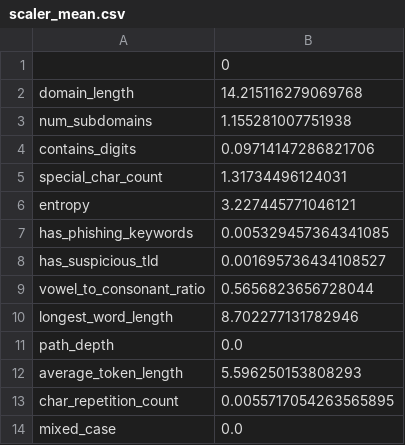
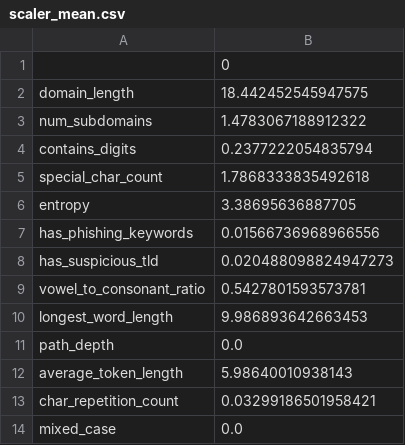
Before and after one commit to LuKresXD/phishing-website-detector, a CSV file: ml/models/scaler_mean.csv, drawn as a sheet.

```diff
--- a/ml/models/scaler_mean.csv
+++ b/ml/models/scaler_mean.csv
@@ -1,14 +1,14 @@
 ,0
-domain_length,14.215116279069768
-num_subdomains,1.155281007751938
-contains_digits,0.09714147286821706
-special_char_count,1.31734496124031
-entropy,3.227445771046121
-has_phishing_keywords,0.005329457364341085
-has_suspicious_tld,0.001695736434108527
-vowel_to_consonant_ratio,0.5656823656728044
-longest_word_length,8.702277131782946
+domain_length,18.442452545947575
+num_subdomains,1.4783067188912322
+contains_digits,0.2377222054835794
+special_char_count,1.7868333835492618
+entropy,3.38695636887705
+has_phishing_keywords,0.01566736968966556
+has_suspicious_tld,0.020488098824947273
+vowel_to_consonant_ratio,0.5427801593573781
+longest_word_length,9.986893642663453
 path_depth,0.0
-average_token_length,5.596250153808293
-char_repetition_count,0.0055717054263565895
+average_token_length,5.98640010938143
+char_repetition_count,0.03299186501958421
 mixed_case,0.0
```
Also changed, not shown: ml/models/scaler_std.csv, 15 other files.
